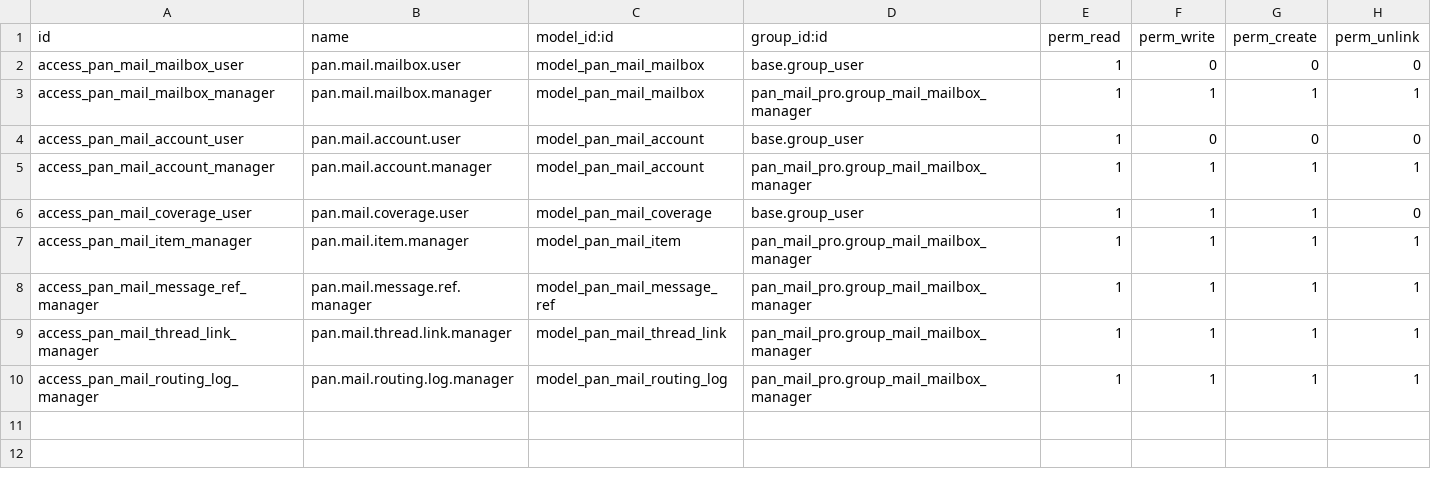
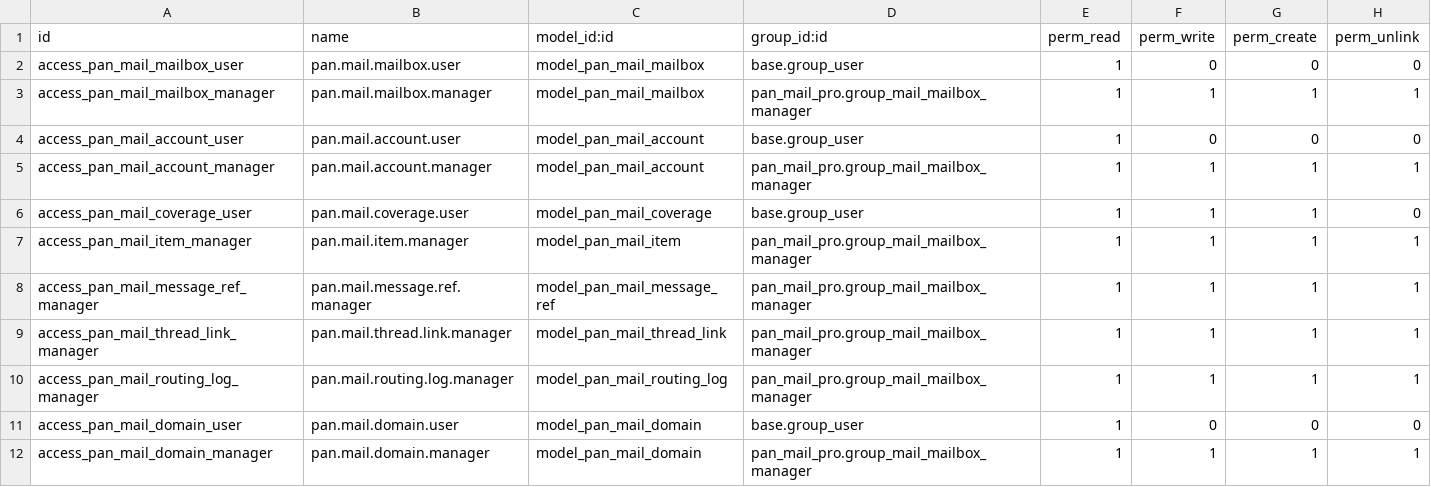
Before and after one commit to pantalytics/pan_mail_pro, a CSV file: security/ir.model.access.csv, drawn as a sheet; the diff names each change by its address in the sheet, - before the commit and + after, or states it on an @@ line.

```diff
--- a/security/ir.model.access.csv
+++ b/security/ir.model.access.csv
+row 11: access_pan_mail_domain_user | pan.mail.domain.user | model_pan_mail_domain | base.group_user | 1 | 0 | 0 | 0
+row 12: access_pan_mail_domain_manager | pan.mail.domain.manager | model_pan_mail_domain | pan_mail_pro.group_mail_mailbox_manager | 1 | 1 | 1 | 1
```
Also changed, not shown: 33 other files.
